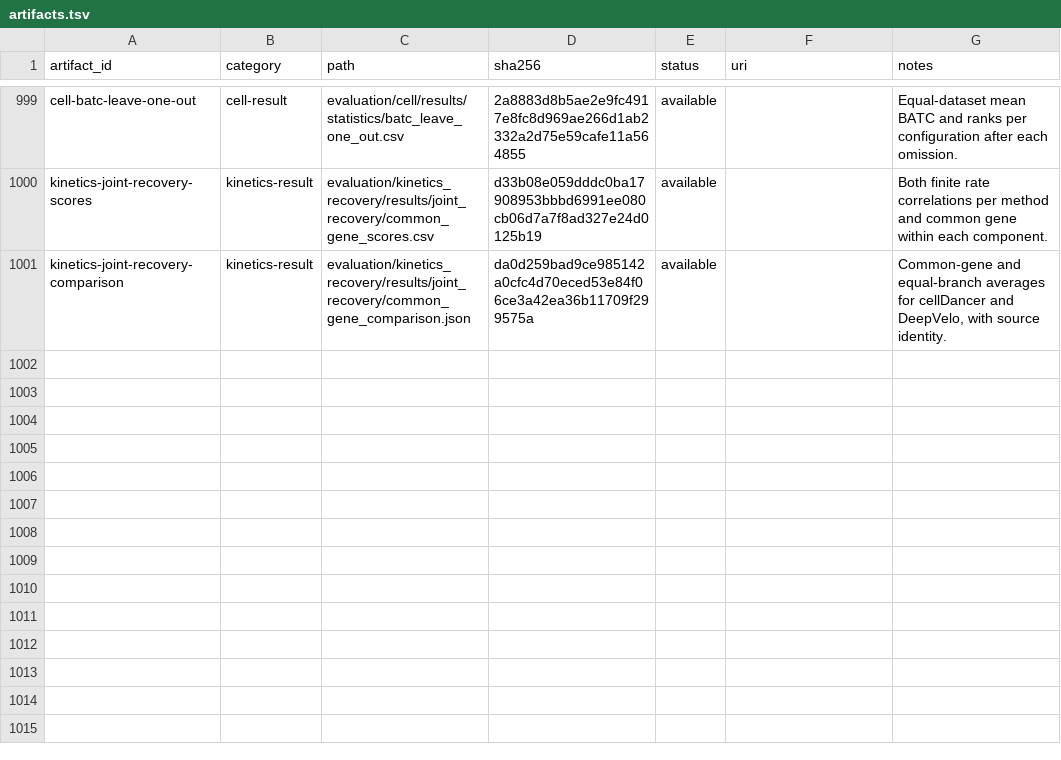
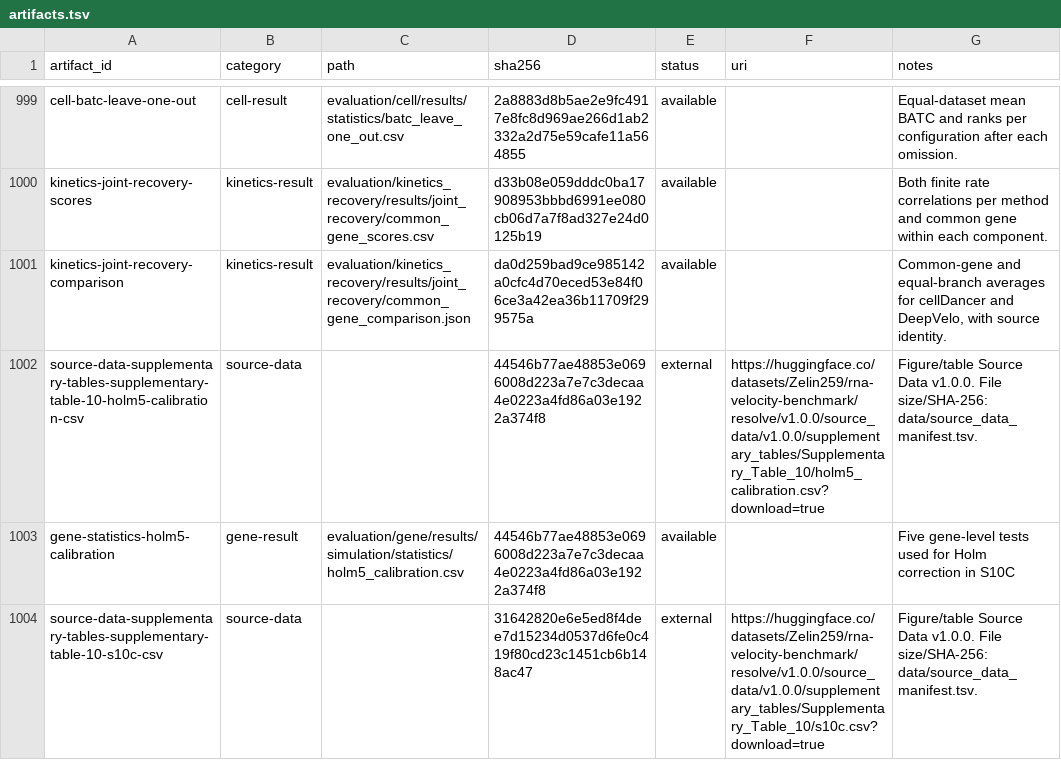
Before and after one commit to Tomorin259/benchmark_repository, a TSV file: artifacts.tsv, drawn as a sheet; only a part is shown, gaps mark what is left out; the diff covers the shown part only; the diff names each change by its address in the sheet, - before the commit and + after, or states it on an @@ line.

Commit message:
Register simulated gene tables and their Source Data release

```diff
--- a/artifacts.tsv
+++ b/artifacts.tsv
+row 1002: source-data-supplementary-tables-supplementary-table-10-holm5-calibration-csv | source-data |  | 44546b77ae48853e0696008d223a7e7c3decaa4e0223a4fd86a03e1922a374f8 | external | https://huggingface.co/datasets/Zelin259/rna-velocity-benchmark/resolve/v1.0.0/source_data/v1.0.0/supplementary_tables/Supplementary_Table_10/holm5_calibration.csv?download=true | Figure/table Source Data v1.0.0. File size/SHA-256: data/source_data_manifest.tsv.
+row 1003: gene-statistics-holm5-calibration | gene-result | evaluation/gene/results/simulation/statistics/holm5_calibration.csv | 44546b77ae48853e0696008d223a7e7c3decaa4e0223a4fd86a03e1922a374f8 | available |  | Five gene-level tests used for Holm correction in S10C
+row 1004: source-data-supplementary-tables-supplementary-table-10-s10c-csv | source-data |  | 31642820e6e5ed8f4dee7d15234d0537d6fe0c419f80cd23c1451cb6b148ac47 | external | https://huggingface.co/datasets/Zelin259/rna-velocity-benchmark/resolve/v1.0.0/source_data/v1.0.0/supplementary_tables/Supplementary_Table_10/s10c.csv?download=true | Figure/table Source Data v1.0.0. File size/SHA-256: data/source_data_manifest.tsv.
```
Also changed, not shown: 3 added rows and 9 edited cells elsewhere in this file, data/release_map.tsv, data/source_data_manifest.tsv, 2 other files.
